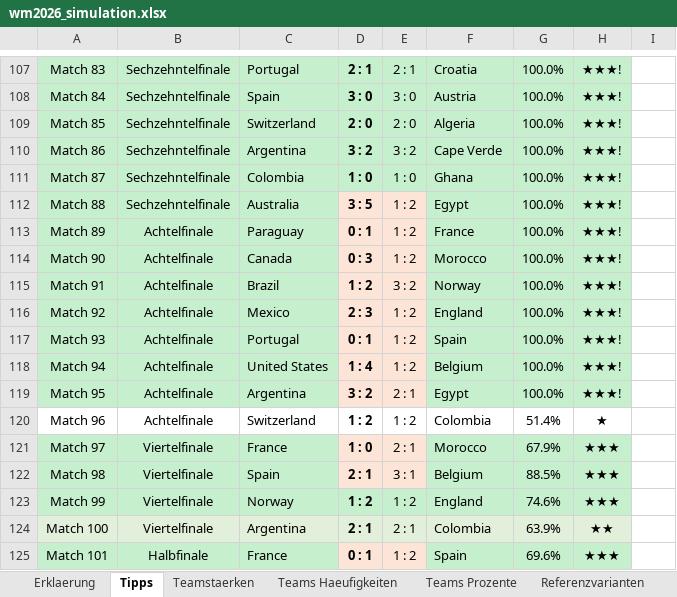
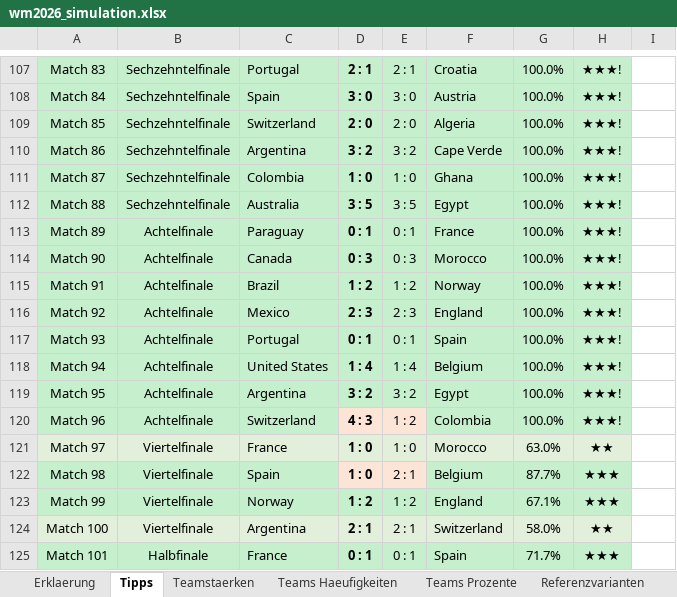
Before and after one commit to flambiertes/fussballanalyse, an Excel workbook: wm_2026/wm2026_simulation.xlsx, sheet Tipps, drawn as a sheet; only a part is shown, gaps mark what is left out; values as stored, in another font and other column widths than the file's, no borders; the diff covers the shown part only; the diff names each change by its address in the sheet, - before the commit and + after, or states it on an @@ line.

Commit message:
tipp Viertelfinale

```diff
--- a/wm_2026/wm2026_simulation.xlsx (sheet Tipps)
+++ b/wm_2026/wm2026_simulation.xlsx (sheet Tipps)
-D112:E119 fill: #FCE4D6
+D112:E119 fill: #C6EFCE
-E112: 1 : 2
+E112: 3 : 5
-E113: 1 : 2
+E113: 0 : 1
-E114: 1 : 2
+E114: 0 : 3
-E115: 3 : 2
+E115: 1 : 2
-E116: 1 : 2
+E116: 2 : 3
-E117: 1 : 2
+E117: 0 : 1
-E118: 1 : 2
+E118: 1 : 4
-E119: 2 : 1
+E119: 3 : 2
-A120:C120 fill: none
+A120:C120 fill: #C6EFCE
-D120: 1 : 2
+D120: 4 : 3
-D120:E120 fill: none
+D120:E120 fill: #FCE4D6
-F120:H120 fill: none
+F120:H120 fill: #C6EFCE
-G120: 51.4%
+G120: 100.0%
-H120: ★
+H120: ★★★!
-A121:C121 fill: #C6EFCE
+A121:C121 fill: #E2EFDA
-D121:E121 fill: #FCE4D6
+D121:E121 fill: #E2EFDA
-E121: 2 : 1
+E121: 1 : 0
-F121:H121 fill: #C6EFCE
+F121:H121 fill: #E2EFDA
-G121: 67.9%
+G121: 63.0%
-H121: ★★★
+H121: ★★
-D122: 2 : 1
+D122: 1 : 0
-E122: 3 : 1
+E122: 2 : 1
-G122: 88.5%
+G122: 87.7%
-G123: 74.6%
+G123: 67.1%
-F124: Colombia
+F124: Switzerland
-G124: 63.9%
+G124: 58.0%
-D125:E125 fill: #FCE4D6
+D125:E125 fill: #C6EFCE
-E125: 1 : 2
+E125: 0 : 1
-G125: 69.6%
+G125: 71.7%
```
Also changed, not shown: 12 edited cells and cell formats elsewhere in this sheet, sheet Teamstaerken, sheet Erklaerung, sheet Teams Haeufigkeiten, sheet Teams Prozente, sheet Referenzvarianten, sheet Turnierbaum, 1 more sheet, 7 other files.
